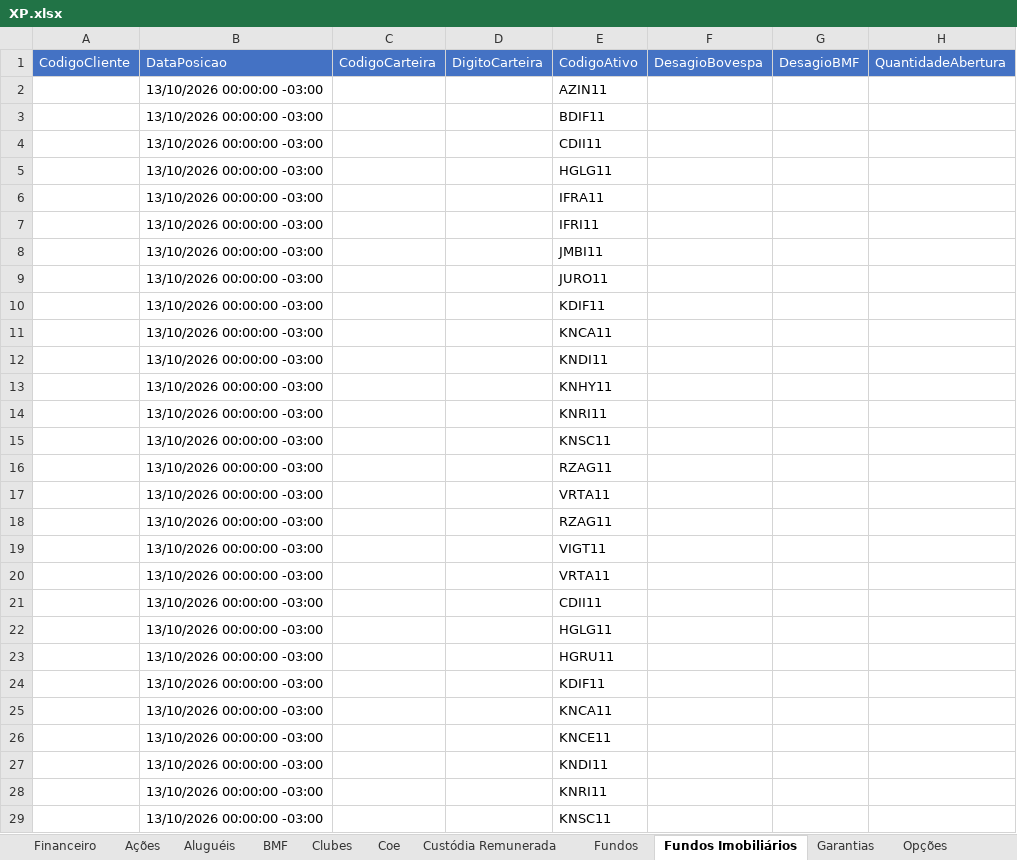
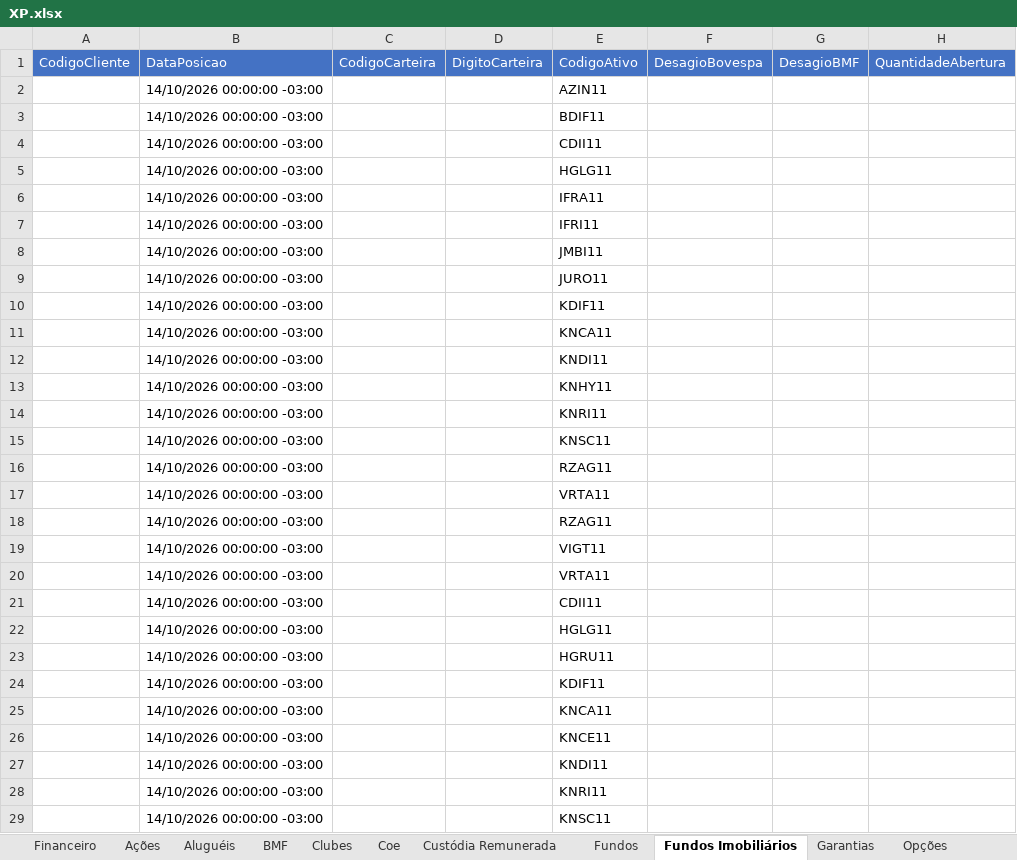
Before and after one commit to AloacaoMWealth/alocationmwealth, an Excel workbook: posicoes/XP.xlsx, sheet Fundos Imobiliários, drawn as a sheet; only a part is shown; values as stored, in another font and other column widths than the file's, no borders; the diff covers the shown part only; the diff names each change by its address in the sheet, - before the commit and + after, or states it on an @@ line.

```diff
--- a/posicoes/XP.xlsx (sheet Fundos Imobiliários)
+++ b/posicoes/XP.xlsx (sheet Fundos Imobiliários)
-B2:B29: 13/10/2026 00:00:00 -03:00
+B2:B29: 14/10/2026 00:00:00 -03:00
```
Also changed, not shown: other rows of this sheet, sheet Renda Fixa, sheet Fundos, sheet Ações, sheet Proventos Fundo Imob, sheet Proventos, sheet Financeiro, 6 more sheets, posicoes/BTG.xlsx, 1 other file.
